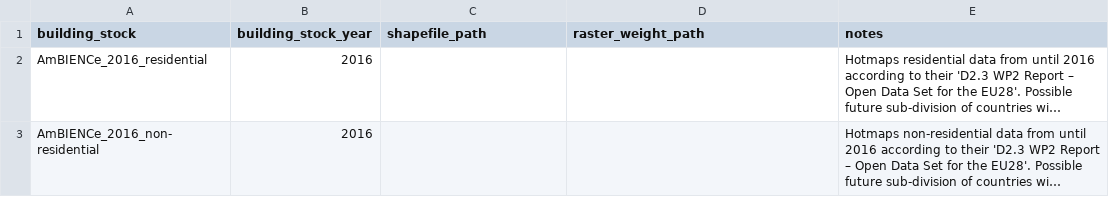
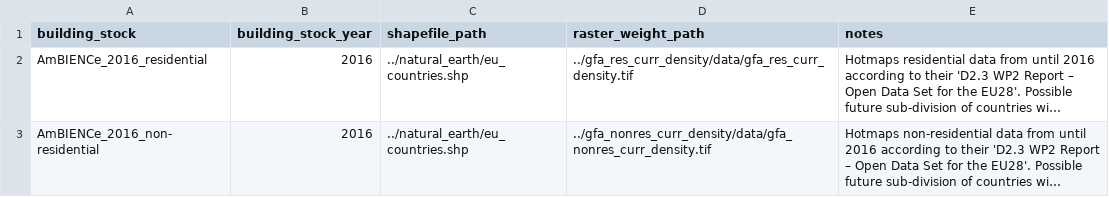
Before and after one commit to spine-tools/AmBIENCe2ABM, a CSV file: data/building_stock.csv, drawn as a sheet; long unchanged cells end in …; the diff names each change by its address in the sheet, - before the commit and + after, or states it on an @@ line.

```diff
--- a/data/building_stock.csv
+++ b/data/building_stock.csv
-C2:C3 (shapefile_path): (empty)
+C2:C3 (shapefile_path): ../natural_earth/eu_countries.shp
-D2 (raster_weight_path): (empty)
+D2 (raster_weight_path): ../gfa_res_curr_density/data/gfa_res_curr_density.tif
-D3 (raster_weight_path): (empty)
+D3 (raster_weight_path): ../gfa_nonres_curr_density/data/gfa_nonres_curr_density.tif
```
Also changed, not shown: assumptions/building_stock.csv, 1 other file.
